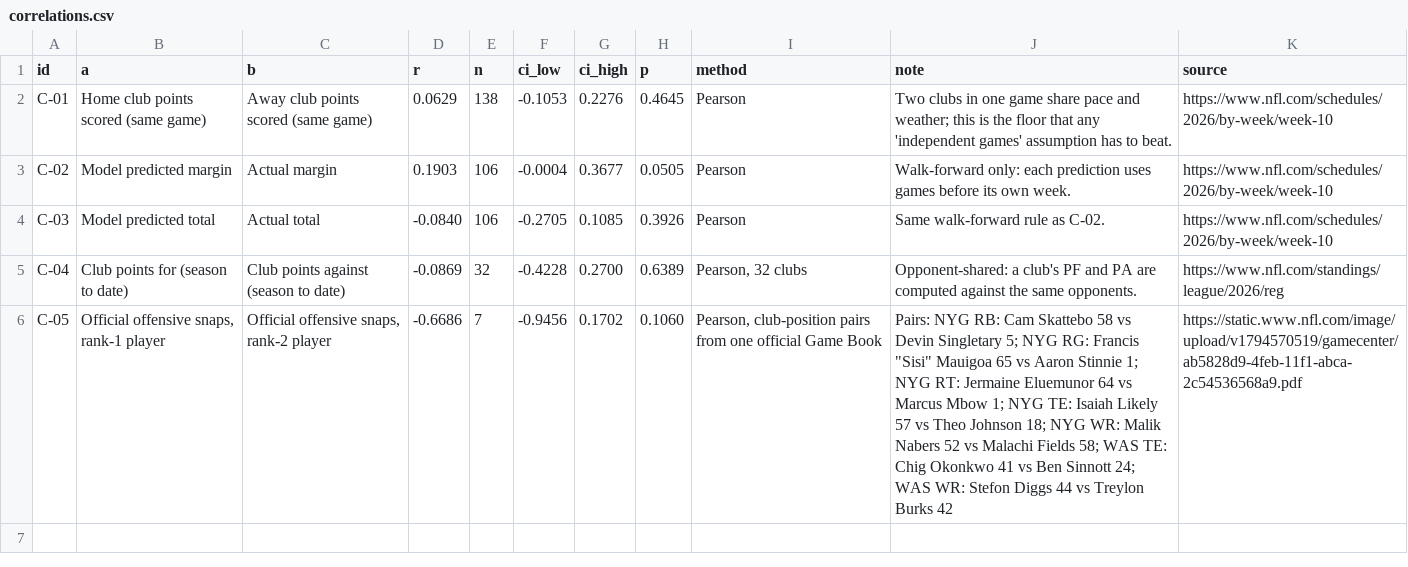
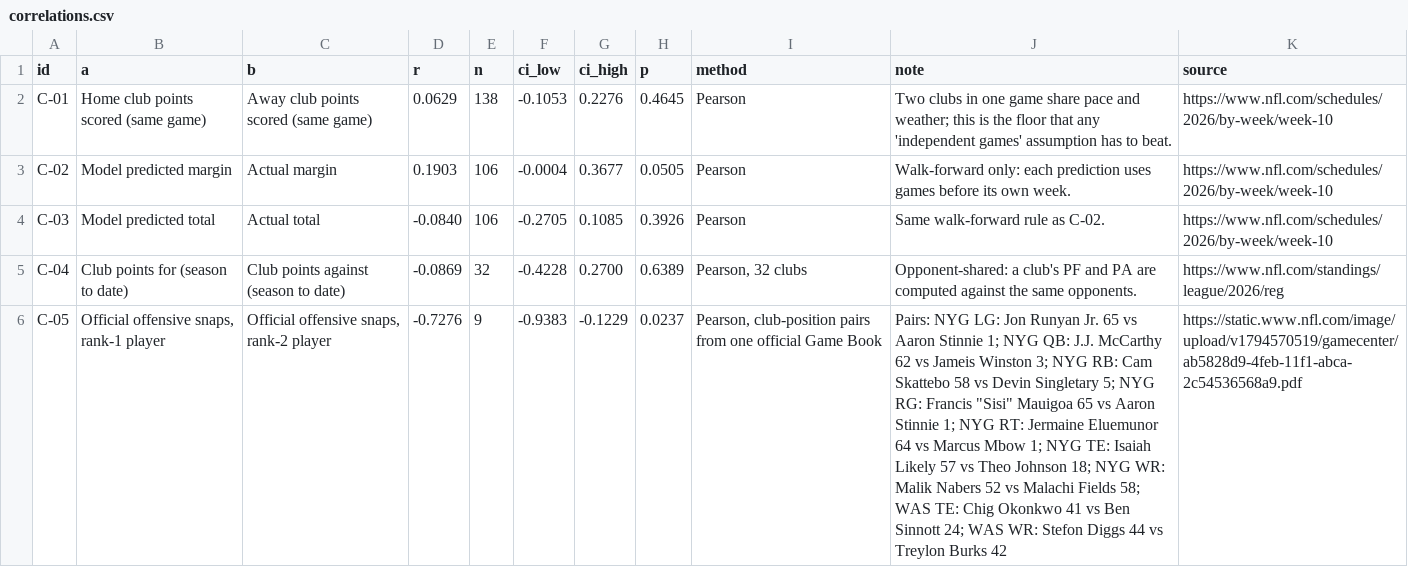
Before and after one commit to karagemop466-tech/X3, a CSV file: x3/data/correlations.csv, drawn as a sheet; the diff names each change by its address in the sheet, - before the commit and + after, or states it on an @@ line.

```diff
--- a/x3/data/correlations.csv
+++ b/x3/data/correlations.csv
-D6 (r): -0.6686
+D6 (r): -0.7276
-E6 (n): 7
+E6 (n): 9
-F6 (ci_low): -0.9456
+F6 (ci_low): -0.9383
-G6 (ci_high): 0.1702
+G6 (ci_high): -0.1229
-H6 (p): 0.1060
+H6 (p): 0.0237
-J6 (note): Pairs: NYG RB: Cam…
+J6 (note): Pairs: NYG LG: Jon Runyan Jr. 65 vs Aaron Stinnie 1; NYG QB: J.J. McCarthy 62 vs Jameis Winston 3; NYG RB: Cam…
```
Also changed, not shown: x3/data/depth.csv, x3/data/depth_order.csv, 36 other files.
